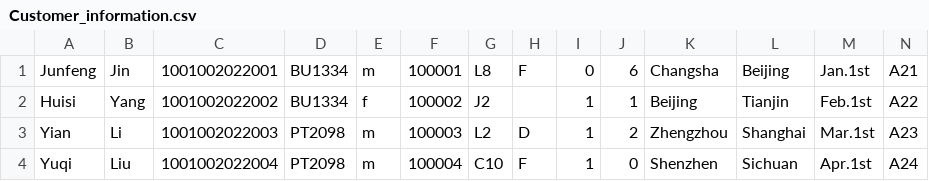
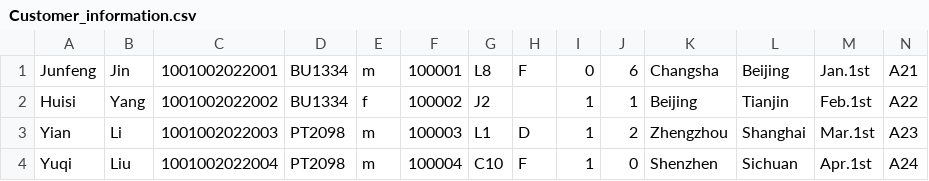
Before and after one commit to youyang-617/javafx_flight_check_in, a CSV file: files/Customer_information.csv, drawn as a sheet.

```diff
--- a/files/Customer_information.csv
+++ b/files/Customer_information.csv
@@ -2,3 +2,3 @@ Junfeng,Jin,1001002022001,BU1334,m,100001,L8,F,0,6,Changsha,Beijing,Jan.1st,A21
 Huisi,Yang,1001002022002,BU1334,f,100002,J2, ,1,1,Beijing,Tianjin,Feb.1st,A22
-Yian,Li,1001002022003,PT2098,m,100003,L2,D,1,2,Zhengzhou,Shanghai,Mar.1st,A23
+Yian,Li,1001002022003,PT2098,m,100003,L1,D,1,2,Zhengzhou,Shanghai,Mar.1st,A23
 Yuqi,Liu,1001002022004,PT2098,m,100004,C10,F,1,0,Shenzhen,Sichuan,Apr.1st,A24
```
Also changed, not shown: files/temp.csv, 1 other file.
